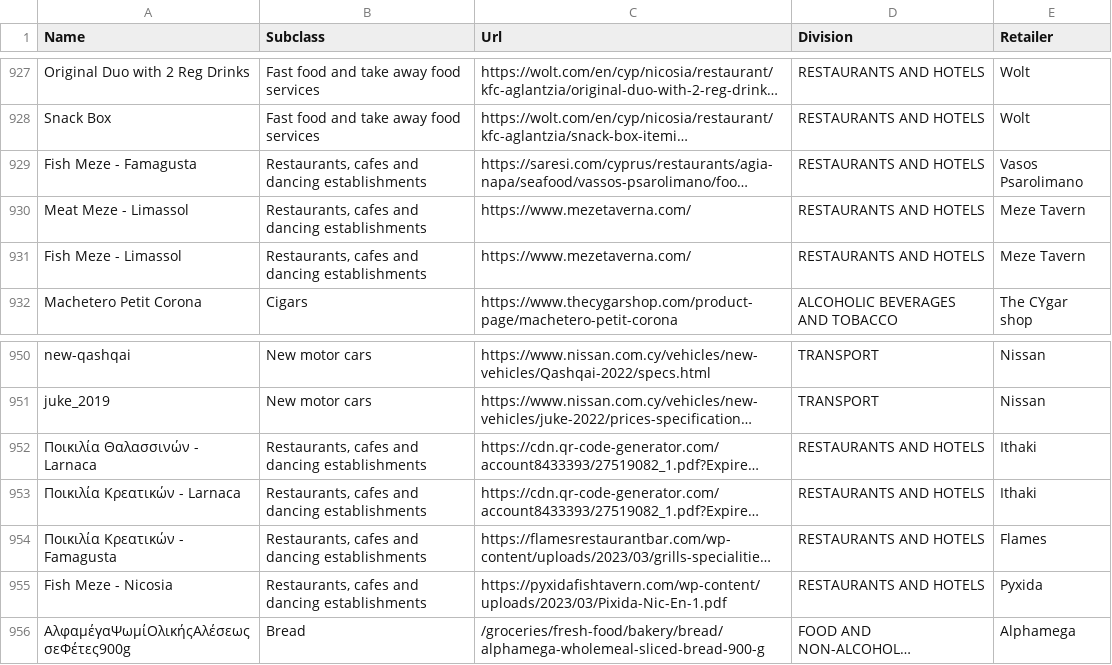
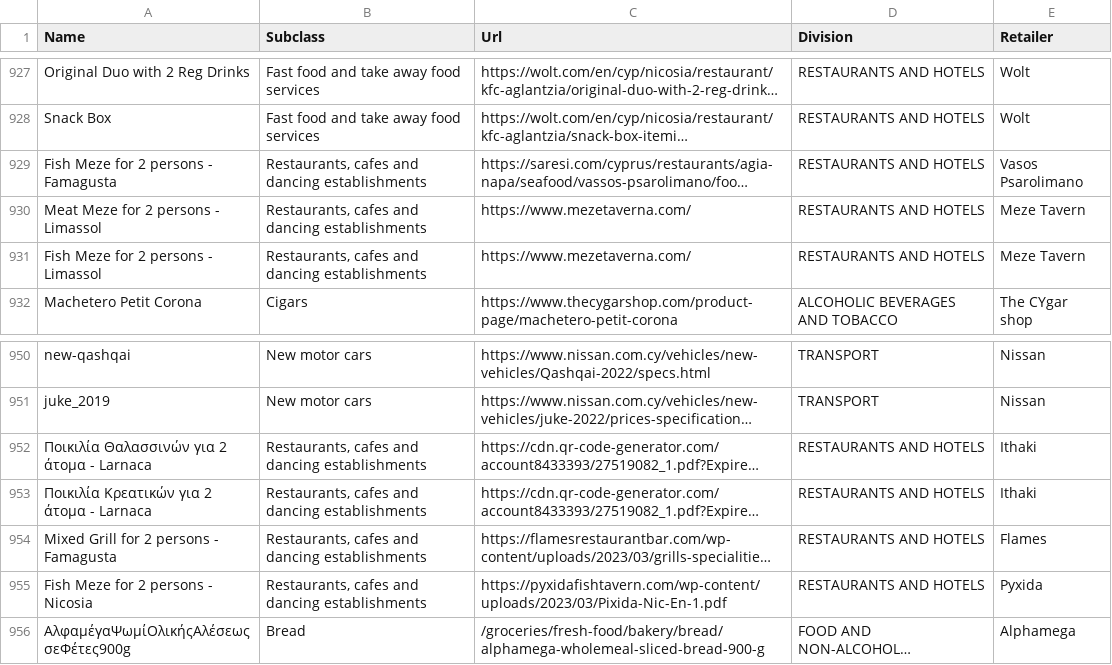
Before and after one commit to kvitalis/CyBPP, a CSV file: Datasets/ProductsUrls.csv, drawn as a sheet; only a part is shown, gaps mark what is left out; long unchanged cells end in …; the diff names each change by its address in the sheet, - before the commit and + after, or states it on an @@ line.

Commit message:
Update ProductsUrls.csv

```diff
--- a/Datasets/ProductsUrls.csv
+++ b/Datasets/ProductsUrls.csv
-A929 (Name): Fish Meze - Famagusta
+A929 (Name): Fish Meze for 2 persons - Famagusta
-A930 (Name): Meat Meze - Limassol
+A930 (Name): Meat Meze for 2 persons - Limassol
-A931 (Name): Fish Meze - Limassol
+A931 (Name): Fish Meze for 2 persons - Limassol
-A952 (Name): Ποικιλία Θαλασσινών - Larnaca
+A952 (Name): Ποικιλία Θαλασσινών για 2 άτομα - Larnaca
-A953 (Name): Ποικιλία Κρεατικών - Larnaca
+A953 (Name): Ποικιλία Κρεατικών για 2 άτομα - Larnaca
-A954 (Name): Ποικιλία Κρεατικών - Famagusta
+A954 (Name): Mixed Grill for 2 persons - Famagusta
-A955 (Name): Fish Meze - Nicosia
+A955 (Name): Fish Meze for 2 persons - Nicosia
```
